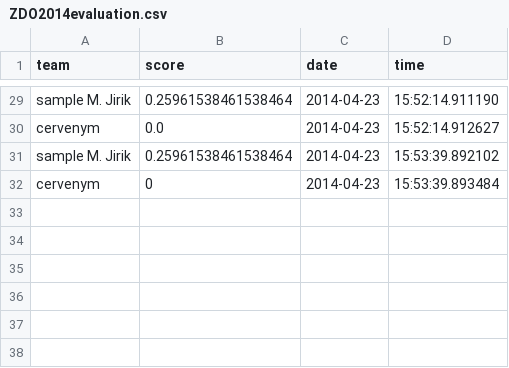
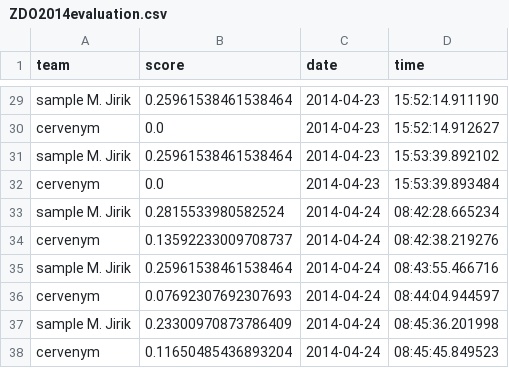
Before and after one commit to mjirik/ZDO2014semestralky, a CSV file: ZDO2014evaluation.csv, drawn as a sheet; only a part is shown, gaps mark what is left out.

```diff
--- a/ZDO2014evaluation.csv
+++ b/ZDO2014evaluation.csv
@@ -31,2 +31,8 @@ cervenym,0.0,2014-04-23,15:52:14.912627
 sample M. Jirik,0.25961538461538464,2014-04-23,15:53:39.892102
-cervenym,0,2014-04-23,15:53:39.893484
+cervenym,0.0,2014-04-23,15:53:39.893484
+sample M. Jirik,0.2815533980582524,2014-04-24,08:42:28.665234
+cervenym,0.13592233009708737,2014-04-24,08:42:38.219276
+sample M. Jirik,0.25961538461538464,2014-04-24,08:43:55.466716
+cervenym,0.07692307692307693,2014-04-24,08:44:04.944597
+sample M. Jirik,0.23300970873786409,2014-04-24,08:45:36.201998
+cervenym,0.11650485436893204,2014-04-24,08:45:45.849523
```
Also changed, not shown: ZDO2014classifs.csv, 5 other files.
